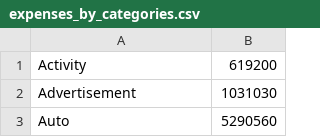
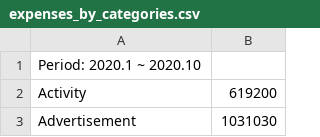
Before and after one commit to Hohyun/weekly-info, a CSV file: resources/public/expenses_by_categories.csv, drawn as a sheet; only a part is shown; the shorter side is filled out with more unchanged rows; the diff names each change by its address in the sheet, - before the commit and + after, or states it on an @@ line.

```diff
--- a/resources/public/expenses_by_categories.csv
+++ b/resources/public/expenses_by_categories.csv
+row 1: Period: 2020.1 ~ 2020.10
```
Also changed, not shown: resources/public/expense.csv.
